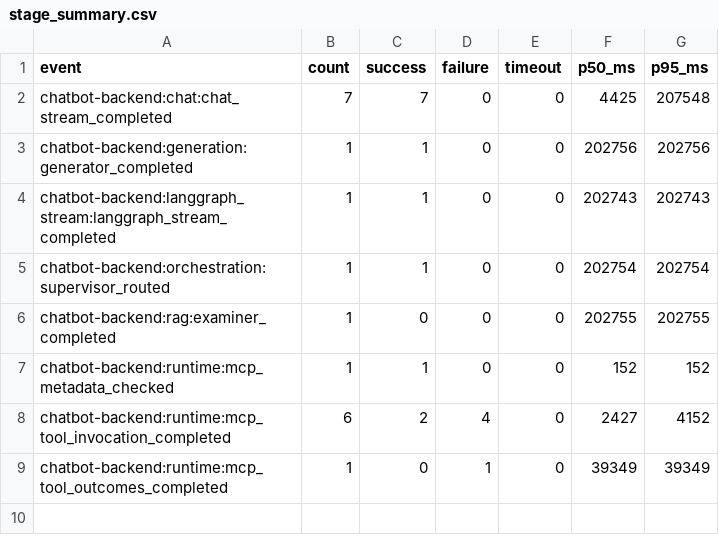
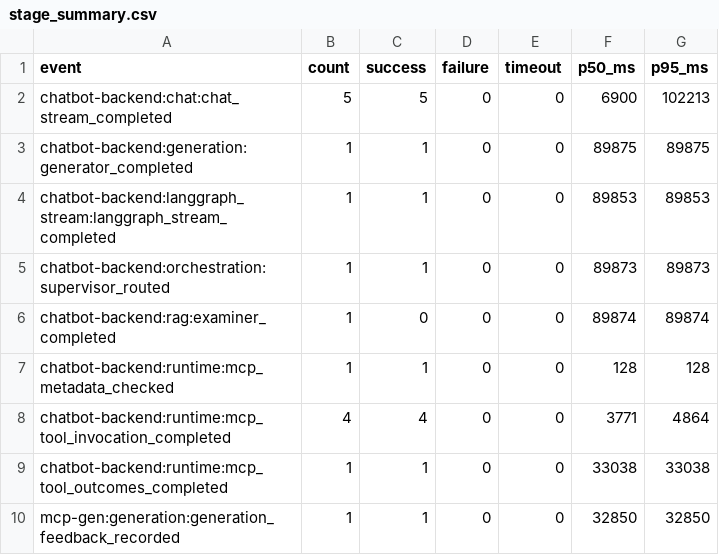
Before and after one commit to Memories2077/EtheralSystem, a CSV file: experiments/research-metrics/reports/backend-toolcall-matrix-smoke/stage_summary.csv, drawn as a sheet.

```diff
--- a/experiments/research-metrics/reports/backend-toolcall-matrix-smoke/stage_summary.csv
+++ b/experiments/research-metrics/reports/backend-toolcall-matrix-smoke/stage_summary.csv
@@ -1,9 +1,10 @@
 event,count,success,failure,timeout,p50_ms,p95_ms
-chatbot-backend:chat:chat_stream_completed,7,7,0,0,4425,207548
-chatbot-backend:generation:generator_completed,1,1,0,0,202756,202756
-chatbot-backend:langgraph_stream:langgraph_stream_completed,1,1,0,0,202743,202743
-chatbot-backend:orchestration:supervisor_routed,1,1,0,0,202754,202754
-chatbot-backend:rag:examiner_completed,1,0,0,0,202755,202755
-chatbot-backend:runtime:mcp_metadata_checked,1,1,0,0,152,152
-chatbot-backend:runtime:mcp_tool_invocation_completed,6,2,4,0,2427,4152
-chatbot-backend:runtime:mcp_tool_outcomes_completed,1,0,1,0,39349,39349
+chatbot-backend:chat:chat_stream_completed,5,5,0,0,6900,102213
+chatbot-backend:generation:generator_completed,1,1,0,0,89875,89875
+chatbot-backend:langgraph_stream:langgraph_stream_completed,1,1,0,0,89853,89853
+chatbot-backend:orchestration:supervisor_routed,1,1,0,0,89873,89873
+chatbot-backend:rag:examiner_completed,1,0,0,0,89874,89874
+chatbot-backend:runtime:mcp_metadata_checked,1,1,0,0,128,128
+chatbot-backend:runtime:mcp_tool_invocation_completed,4,4,0,0,3771,4864
+chatbot-backend:runtime:mcp_tool_outcomes_completed,1,1,0,0,33038,33038
+mcp-gen:generation:generation_feedback_recorded,1,1,0,0,32850,32850
```
Also changed, not shown: experiments/research-metrics/reports/backend-toolcall-matrix-smoke/build_summary.csv, experiments/research-metrics/reports/backend-toolcall-matrix-smoke/events.csv, 19 other files.
